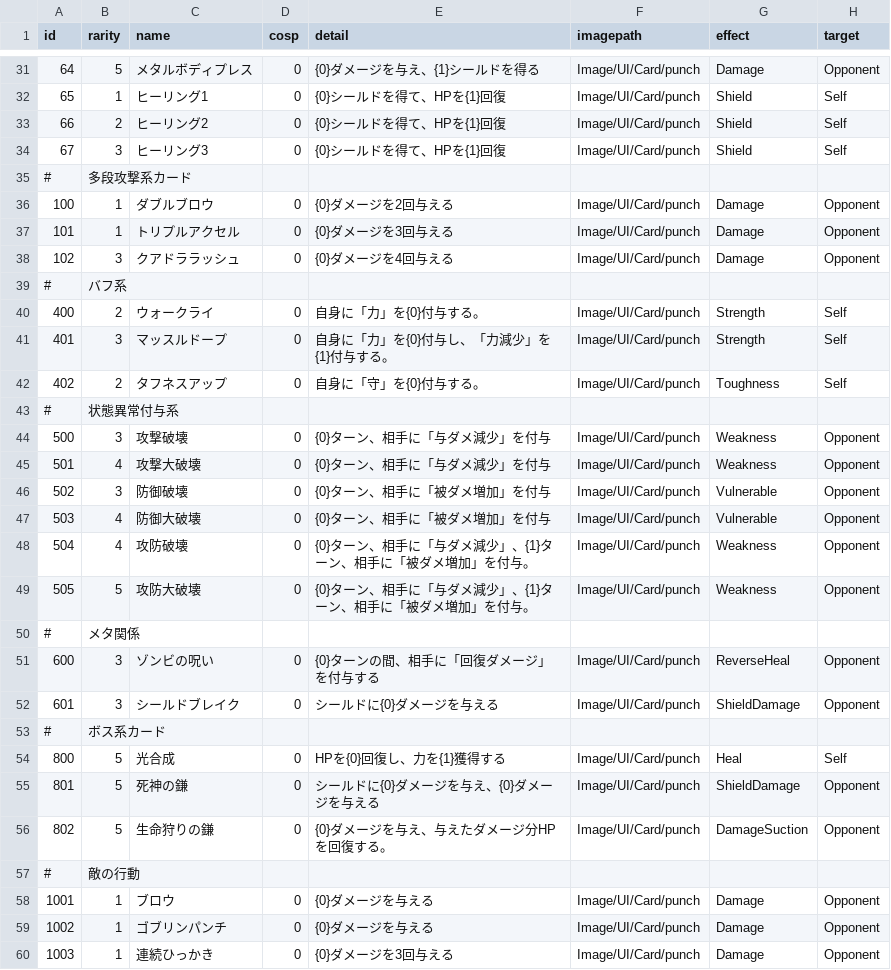
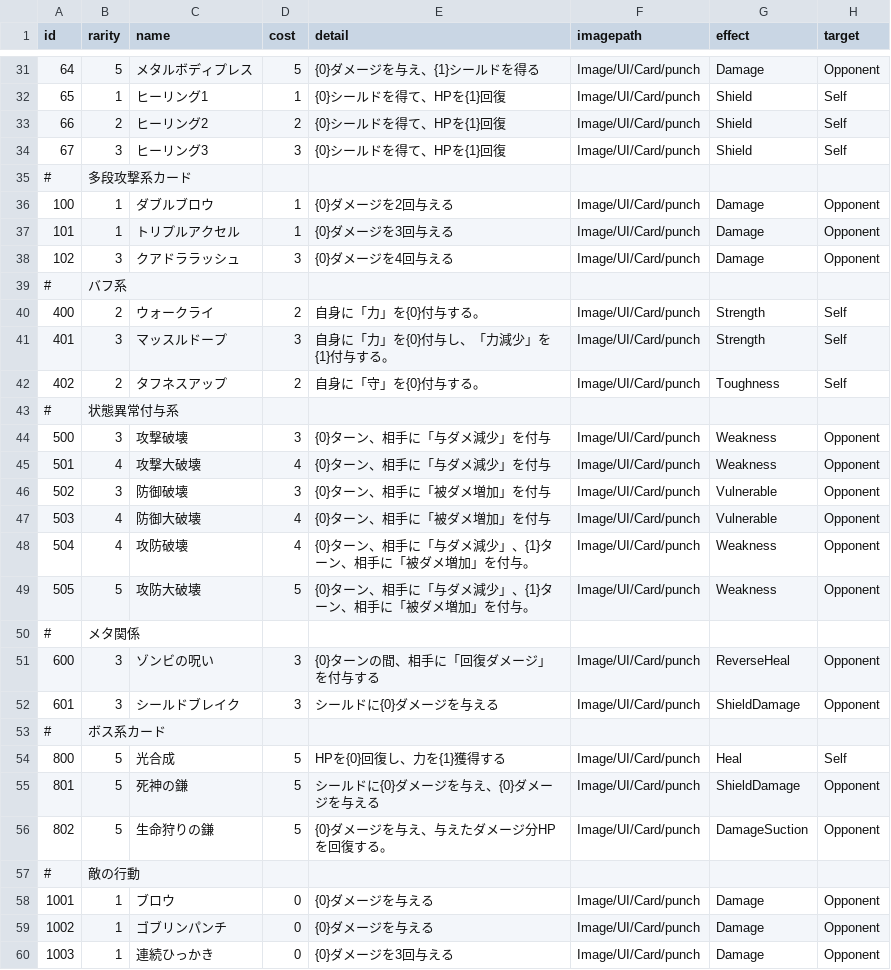
Before and after one commit to yamashita8655/STSLike, a CSV file: Assets/Resources/Csv/actiontable2.csv, drawn as a sheet; only a part is shown, gaps mark what is left out; the diff covers the shown part only; the diff names each change by its address in the sheet, - before the commit and + after, or states it on an @@ line.

```diff
--- a/Assets/Resources/Csv/actiontable2.csv
+++ b/Assets/Resources/Csv/actiontable2.csv
-D1: cosp
+D1: cost
-D31 (cost): 0
+D31 (cost): 5
-D32 (cost): 0
+D32 (cost): 1
-D33 (cost): 0
+D33 (cost): 2
-D34 (cost): 0
+D34 (cost): 3
-D36:D37 (cost): 0
+D36:D37 (cost): 1
-D38 (cost): 0
+D38 (cost): 3
-D40 (cost): 0
+D40 (cost): 2
-D41 (cost): 0
+D41 (cost): 3
-D42 (cost): 0
+D42 (cost): 2
-D44 (cost): 0
+D44 (cost): 3
-D45 (cost): 0
+D45 (cost): 4
-D46 (cost): 0
+D46 (cost): 3
-D47:D48 (cost): 0
+D47:D48 (cost): 4
-D49 (cost): 0
+D49 (cost): 5
-D51:D52 (cost): 0
+D51:D52 (cost): 3
-D54:D56 (cost): 0
+D54:D56 (cost): 5
```
Also changed, not shown: 23 edited cells elsewhere in this file, 7 other files.
